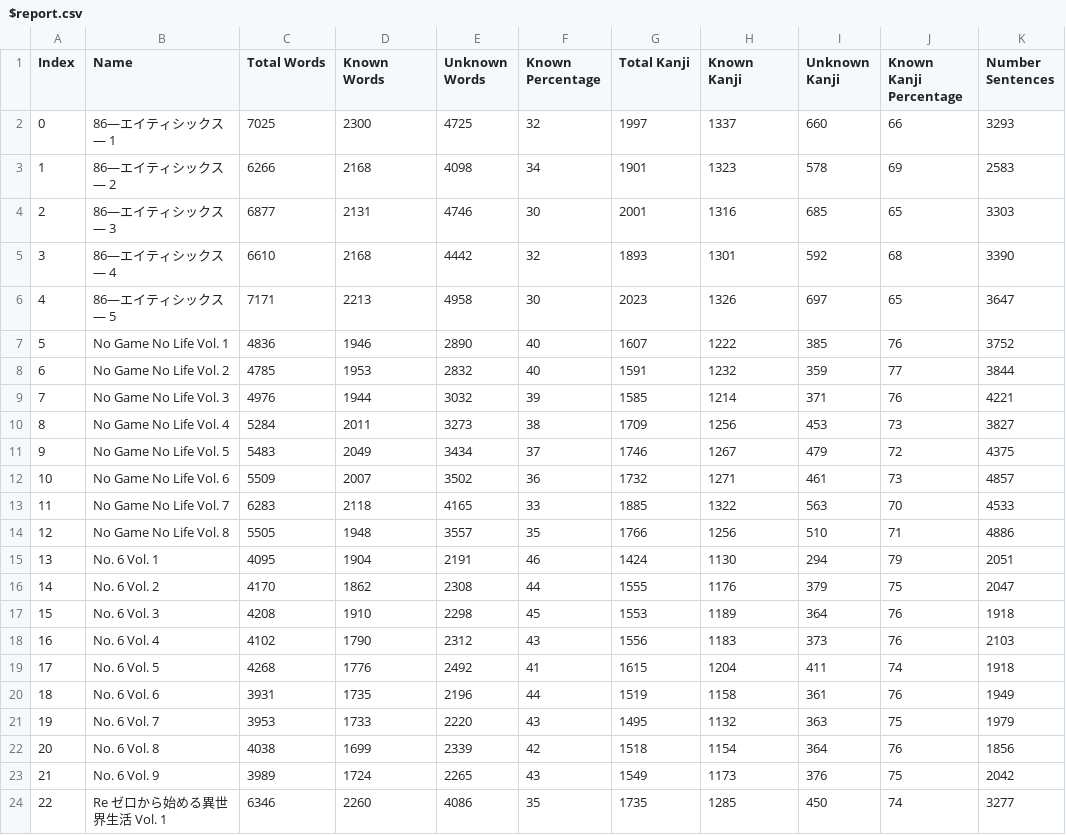
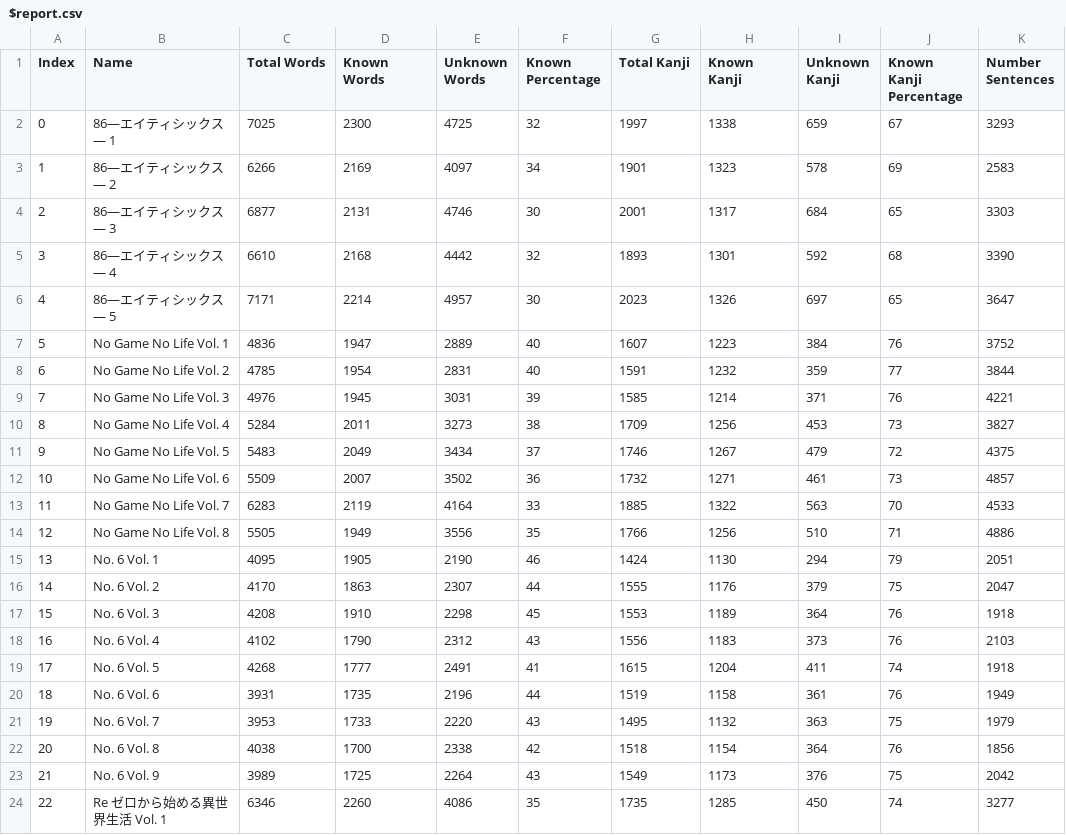
Before and after one commit to exc4l/japanese_scripts, a CSV file: LNs/$_report/$report.csv, drawn as a sheet; only a part is shown; the diff covers the shown part only; the diff names each change by its address in the sheet, - before the commit and + after, or states it on an @@ line.

Commit message:
Library Report for self usage
update gitignore
update kanjianalyze to use translate for the mark up
add libraryreport functionality
add generated report data

```diff
--- a/LNs/$_report/$report.csv
+++ b/LNs/$_report/$report.csv
-H2 (Known Kanji): 1337
+H2 (Known Kanji): 1338
-I2 (Unknown Kanji): 660
+I2 (Unknown Kanji): 659
-J2 (Known Kanji Percentage): 66
+J2 (Known Kanji Percentage): 67
-D3 (Known Words): 2168
+D3 (Known Words): 2169
-E3 (Unknown Words): 4098
+E3 (Unknown Words): 4097
-H4 (Known Kanji): 1316
+H4 (Known Kanji): 1317
-I4 (Unknown Kanji): 685
+I4 (Unknown Kanji): 684
-D6 (Known Words): 2213
+D6 (Known Words): 2214
-E6 (Unknown Words): 4958
+E6 (Unknown Words): 4957
-D7 (Known Words): 1946
+D7 (Known Words): 1947
-E7 (Unknown Words): 2890
+E7 (Unknown Words): 2889
-H7 (Known Kanji): 1222
+H7 (Known Kanji): 1223
-I7 (Unknown Kanji): 385
+I7 (Unknown Kanji): 384
-D8 (Known Words): 1953
+D8 (Known Words): 1954
-E8 (Unknown Words): 2832
+E8 (Unknown Words): 2831
-D9 (Known Words): 1944
+D9 (Known Words): 1945
-E9 (Unknown Words): 3032
+E9 (Unknown Words): 3031
-D13 (Known Words): 2118
+D13 (Known Words): 2119
-E13 (Unknown Words): 4165
+E13 (Unknown Words): 4164
-D14 (Known Words): 1948
+D14 (Known Words): 1949
-E14 (Unknown Words): 3557
+E14 (Unknown Words): 3556
-D15 (Known Words): 1904
+D15 (Known Words): 1905
-E15 (Unknown Words): 2191
+E15 (Unknown Words): 2190
-D16 (Known Words): 1862
+D16 (Known Words): 1863
-E16 (Unknown Words): 2308
+E16 (Unknown Words): 2307
-D19 (Known Words): 1776
+D19 (Known Words): 1777
-E19 (Unknown Words): 2492
+E19 (Unknown Words): 2491
-D22 (Known Words): 1699
+D22 (Known Words): 1700
-E22 (Unknown Words): 2339
+E22 (Unknown Words): 2338
-D23 (Known Words): 1724
+D23 (Known Words): 1725
-E23 (Unknown Words): 2265
+E23 (Unknown Words): 2264
```
Also changed, not shown: 103 edited cells elsewhere in this file, 3 other files.
